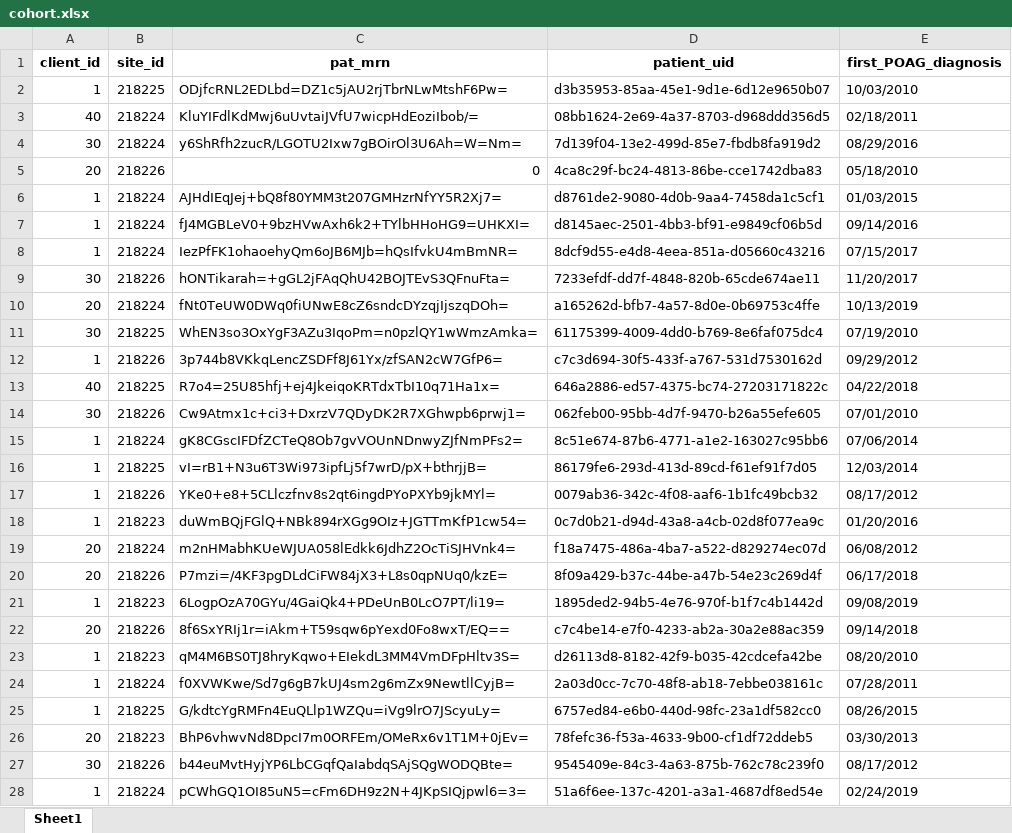
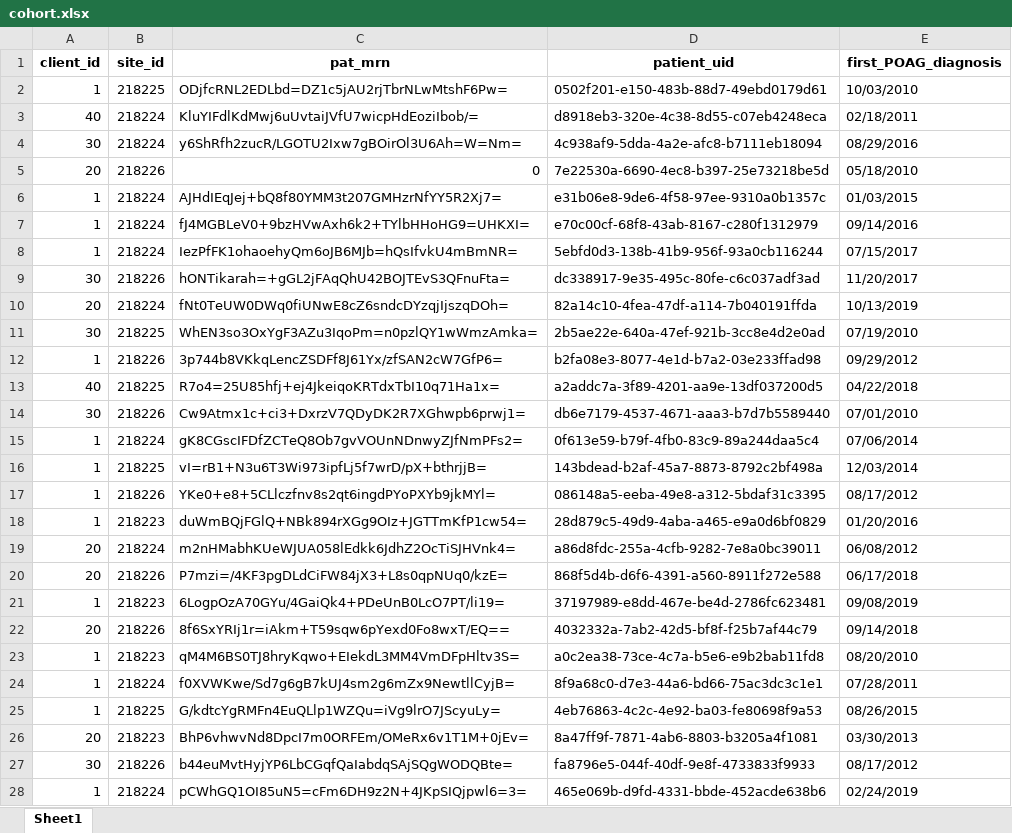
Before and after one commit to yash-lahoti/source-processing-scripts, an Excel workbook: sample_data/cohort.xlsx, sheet Sheet1, drawn as a sheet; only a part is shown; values as stored, in another font and other column widths than the file's, no borders; the diff covers the shown part only; the diff names each change by its address in the sheet, - before the commit and + after, or states it on an @@ line.

```diff
--- a/sample_data/cohort.xlsx (sheet Sheet1)
+++ b/sample_data/cohort.xlsx (sheet Sheet1)
-D2 (patient_uid): d3b35953-85aa-45e1-9d1e-6d12e9650b07
+D2 (patient_uid): 0502f201-e150-483b-88d7-49ebd0179d61
-D3 (patient_uid): 08bb1624-2e69-4a37-8703-d968ddd356d5
+D3 (patient_uid): d8918eb3-320e-4c38-8d55-c07eb4248eca
-D4 (patient_uid): 7d139f04-13e2-499d-85e7-fbdb8fa919d2
+D4 (patient_uid): 4c938af9-5dda-4a2e-afc8-b7111eb18094
-D5 (patient_uid): 4ca8c29f-bc24-4813-86be-cce1742dba83
+D5 (patient_uid): 7e22530a-6690-4ec8-b397-25e73218be5d
-D6 (patient_uid): d8761de2-9080-4d0b-9aa4-7458da1c5cf1
+D6 (patient_uid): e31b06e8-9de6-4f58-97ee-9310a0b1357c
-D7 (patient_uid): d8145aec-2501-4bb3-bf91-e9849cf06b5d
+D7 (patient_uid): e70c00cf-68f8-43ab-8167-c280f1312979
-D8 (patient_uid): 8dcf9d55-e4d8-4eea-851a-d05660c43216
+D8 (patient_uid): 5ebfd0d3-138b-41b9-956f-93a0cb116244
-D9 (patient_uid): 7233efdf-dd7f-4848-820b-65cde674ae11
+D9 (patient_uid): dc338917-9e35-495c-80fe-c6c037adf3ad
-D10 (patient_uid): a165262d-bfb7-4a57-8d0e-0b69753c4ffe
+D10 (patient_uid): 82a14c10-4fea-47df-a114-7b040191ffda
-D11 (patient_uid): 61175399-4009-4dd0-b769-8e6faf075dc4
+D11 (patient_uid): 2b5ae22e-640a-47ef-921b-3cc8e4d2e0ad
-D12 (patient_uid): c7c3d694-30f5-433f-a767-531d7530162d
+D12 (patient_uid): b2fa08e3-8077-4e1d-b7a2-03e233ffad98
-D13 (patient_uid): 646a2886-ed57-4375-bc74-27203171822c
+D13 (patient_uid): a2addc7a-3f89-4201-aa9e-13df037200d5
-D14 (patient_uid): 062feb00-95bb-4d7f-9470-b26a55efe605
+D14 (patient_uid): db6e7179-4537-4671-aaa3-b7d7b5589440
-D15 (patient_uid): 8c51e674-87b6-4771-a1e2-163027c95bb6
+D15 (patient_uid): 0f613e59-b79f-4fb0-83c9-89a244daa5c4
-D16 (patient_uid): 86179fe6-293d-413d-89cd-f61ef91f7d05
+D16 (patient_uid): 143bdead-b2af-45a7-8873-8792c2bf498a
-D17 (patient_uid): 0079ab36-342c-4f08-aaf6-1b1fc49bcb32
+D17 (patient_uid): 086148a5-eeba-49e8-a312-5bdaf31c3395
-D18 (patient_uid): 0c7d0b21-d94d-43a8-a4cb-02d8f077ea9c
+D18 (patient_uid): 28d879c5-49d9-4aba-a465-e9a0d6bf0829
-D19 (patient_uid): f18a7475-486a-4ba7-a522-d829274ec07d
+D19 (patient_uid): a86d8fdc-255a-4cfb-9282-7e8a0bc39011
-D20 (patient_uid): 8f09a429-b37c-44be-a47b-54e23c269d4f
+D20 (patient_uid): 868f5d4b-d6f6-4391-a560-8911f272e588
-D21 (patient_uid): 1895ded2-94b5-4e76-970f-b1f7c4b1442d
+D21 (patient_uid): 37197989-e8dd-467e-be4d-2786fc623481
-D22 (patient_uid): c7c4be14-e7f0-4233-ab2a-30a2e88ac359
+D22 (patient_uid): 4032332a-7ab2-42d5-bf8f-f25b7af44c79
-D23 (patient_uid): d26113d8-8182-42f9-b035-42cdcefa42be
+D23 (patient_uid): a0c2ea38-73ce-4c7a-b5e6-e9b2bab11fd8
-D24 (patient_uid): 2a03d0cc-7c70-48f8-ab18-7ebbe038161c
+D24 (patient_uid): 8f9a68c0-d7e3-44a6-bd66-75ac3dc3c1e1
-D25 (patient_uid): 6757ed84-e6b0-440d-98fc-23a1df582cc0
+D25 (patient_uid): 4eb76863-4c2c-4e92-ba03-fe80698f9a53
-D26 (patient_uid): 78fefc36-f53a-4633-9b00-cf1df72ddeb5
+D26 (patient_uid): 8a47ff9f-7871-4ab6-8803-b3205a4f1081
-D27 (patient_uid): 9545409e-84c3-4a63-875b-762c78c239f0
+D27 (patient_uid): fa8796e5-044f-40df-9e8f-4733833f9933
-D28 (patient_uid): 51a6f6ee-137c-4201-a3a1-4687df8ed54e
+D28 (patient_uid): 465e069b-d9fd-4331-bbde-452acde638b6
```
Also changed, not shown: 23 edited cells elsewhere in this sheet, sample_data/diagnosis.xlsx, sample_data/enc.xlsx, 7 other files.
